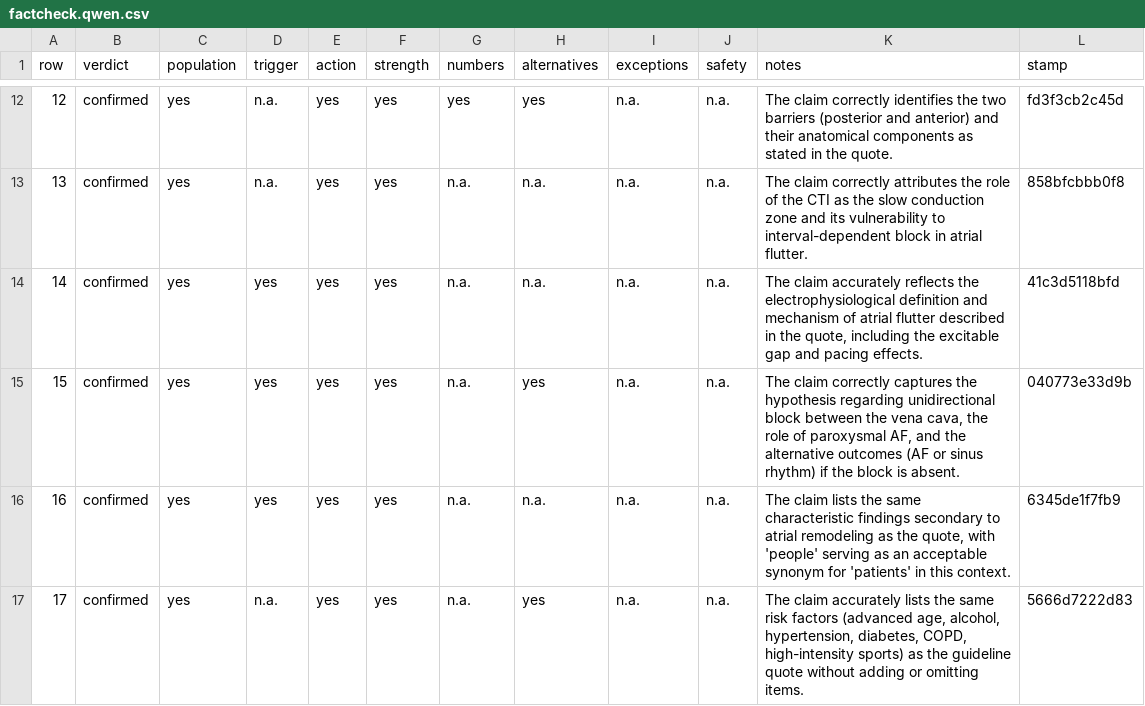
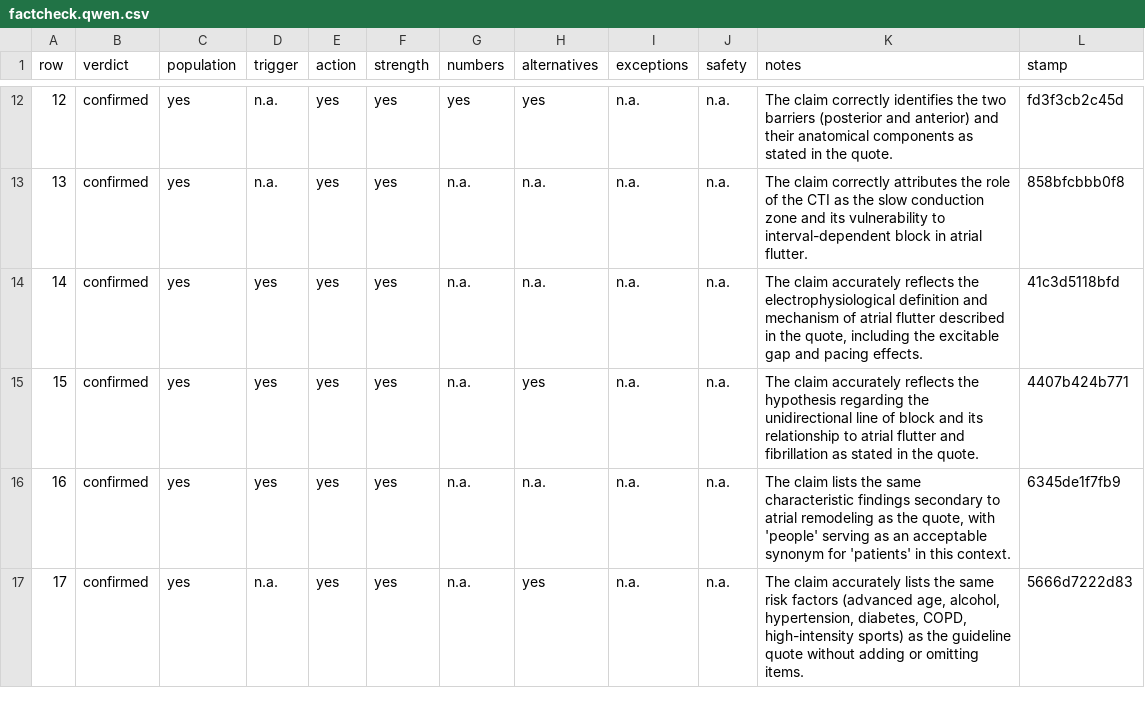
Before and after one commit to gremlindj11-ship-it/mess-app, a CSV file: content/open/atrial-flutter/factcheck.qwen.csv, drawn as a sheet; only a part is shown, gaps mark what is left out.

```diff
--- a/content/open/atrial-flutter/factcheck.qwen.csv
+++ b/content/open/atrial-flutter/factcheck.qwen.csv
@@ -14,3 +14,3 @@ row,verdict,population,trigger,action,strength,numbers,alternatives,exceptions,s
 14,"confirmed","yes","yes","yes","yes","n.a.","n.a.","n.a.","n.a.","The claim accurately reflects the electrophysiological definition and mechanism of atrial flutter described in the quote, including the excitable gap and pacing effects.","41c3d5118bfd"
-15,"confirmed","yes","yes","yes","yes","n.a.","yes","n.a.","n.a.","The claim correctly captures the hypothesis regarding unidirectional block between the vena cava, the role of paroxysmal AF, and the alternative outcomes (AF or sinus rhythm) if the block is absent.","040773e33d9b"
+15,"confirmed","yes","yes","yes","yes","n.a.","yes","n.a.","n.a.","The claim accurately reflects the hypothesis regarding the unidirectional line of block and its relationship to atrial flutter and fibrillation as stated in the quote.","4407b424b771"
 16,"confirmed","yes","yes","yes","yes","n.a.","n.a.","n.a.","n.a.","The claim lists the same characteristic findings secondary to atrial remodeling as the quote, with 'people' serving as an acceptable synonym for 'patients' in this context.","6345de1f7fb9"
```
Also changed, not shown: content/open/atrial-flutter/consensus.csv.
